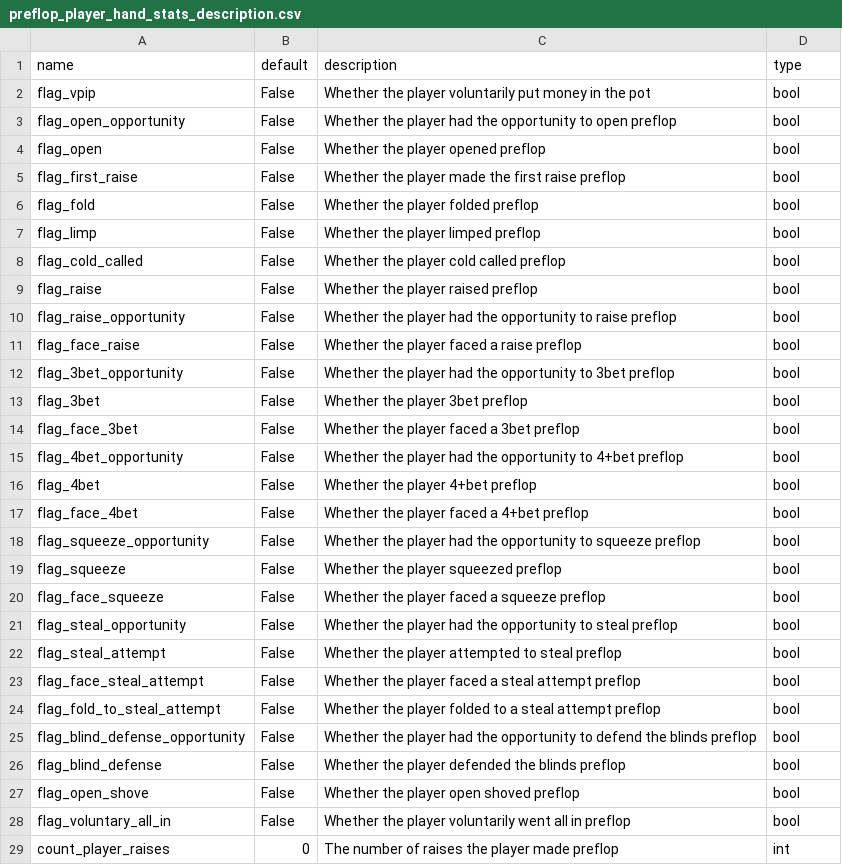
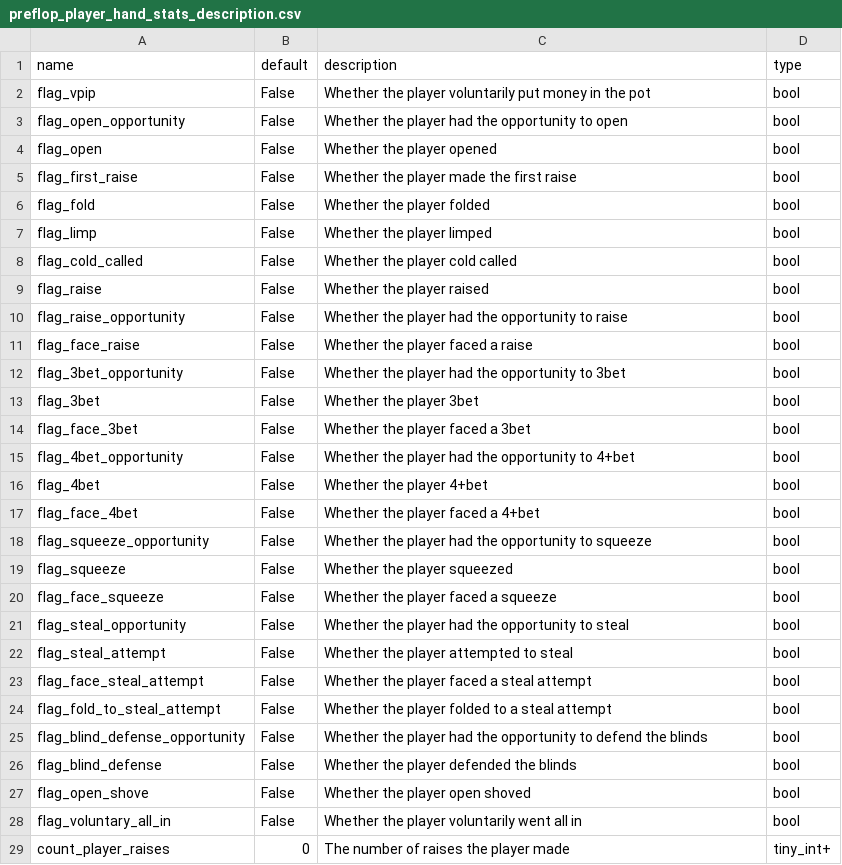
Before and after one commit to Manggy94/PokerComponents, a CSV file: pkrcomponents/components/players/street_hand_stats/preflop_player_hand_stats_description.csv, drawn as a sheet; only a part is shown; the diff covers the shown part only.

```diff
--- a/pkrcomponents/components/players/street_hand_stats/preflop_player_hand_stats_description.csv
+++ b/pkrcomponents/components/players/street_hand_stats/preflop_player_hand_stats_description.csv
@@ -2,28 +2,28 @@ name,default,description,type
 flag_vpip,False,Whether the player voluntarily put money in the pot,bool
-flag_open_opportunity,False,Whether the player had the opportunity to open preflop,bool
-flag_open,False,Whether the player opened preflop,bool
-flag_first_raise,False,Whether the player made the first raise preflop,bool
-flag_fold,False,Whether the player folded preflop,bool
-flag_limp,False,Whether the player limped preflop,bool
-flag_cold_called,False,Whether the player cold called preflop,bool
-flag_raise,False,Whether the player raised preflop,bool
-flag_raise_opportunity,False,Whether the player had the opportunity to raise preflop,bool
-flag_face_raise,False,Whether the player faced a raise preflop,bool
-flag_3bet_opportunity,False,Whether the player had the opportunity to 3bet preflop,bool
-flag_3bet,False,Whether the player 3bet preflop,bool
-flag_face_3bet,False,Whether the player faced a 3bet preflop,bool
-flag_4bet_opportunity,False,Whether the player had the opportunity to 4+bet preflop,bool
-flag_4bet,False,Whether the player 4+bet preflop,bool
-flag_face_4bet,False,Whether the player faced a 4+bet preflop,bool
-flag_squeeze_opportunity,False,Whether the player had the opportunity to squeeze preflop,bool
-flag_squeeze,False,Whether the player squeezed preflop,bool
-flag_face_squeeze,False,Whether the player faced a squeeze preflop,bool
-flag_steal_opportunity,False,Whether the player had the opportunity to steal preflop,bool
-flag_steal_attempt,False,Whether the player attempted to steal preflop,bool
-flag_face_steal_attempt,False,Whether the player faced a steal attempt preflop,bool
-flag_fold_to_steal_attempt,False,Whether the player folded to a steal attempt preflop,bool
-flag_blind_defense_opportunity,False,Whether the player had the opportunity to defend the blinds preflop,bool
-flag_blind_defense,False,Whether the player defended the blinds preflop,bool
-flag_open_shove,False,Whether the player open shoved preflop,bool
-flag_voluntary_all_in,False,Whether the player voluntarily went all in preflop,bool
-count_player_raises,0,The number of raises the player made preflop,int
+flag_open_opportunity,False,Whether the player had the opportunity to open ,bool
+flag_open,False,Whether the player opened ,bool
+flag_first_raise,False,Whether the player made the first raise ,bool
+flag_fold,False,Whether the player folded ,bool
+flag_limp,False,Whether the player limped ,bool
+flag_cold_called,False,Whether the player cold called ,bool
+flag_raise,False,Whether the player raised ,bool
+flag_raise_opportunity,False,Whether the player had the opportunity to raise ,bool
+flag_face_raise,False,Whether the player faced a raise ,bool
+flag_3bet_opportunity,False,Whether the player had the opportunity to 3bet ,bool
+flag_3bet,False,Whether the player 3bet ,bool
+flag_face_3bet,False,Whether the player faced a 3bet ,bool
+flag_4bet_opportunity,False,Whether the player had the opportunity to 4+bet ,bool
+flag_4bet,False,Whether the player 4+bet ,bool
+flag_face_4bet,False,Whether the player faced a 4+bet ,bool
+flag_squeeze_opportunity,False,Whether the player had the opportunity to squeeze ,bool
+flag_squeeze,False,Whether the player squeezed ,bool
+flag_face_squeeze,False,Whether the player faced a squeeze ,bool
+flag_steal_opportunity,False,Whether the player had the opportunity to steal ,bool
+flag_steal_attempt,False,Whether the player attempted to steal ,bool
+flag_face_steal_attempt,False,Whether the player faced a steal attempt ,bool
+flag_fold_to_steal_attempt,False,Whether the player folded to a steal attempt ,bool
+flag_blind_defense_opportunity,False,Whether the player had the opportunity to defend the blinds ,bool
+flag_blind_defense,False,Whether the player defended the blinds ,bool
+flag_open_shove,False,Whether the player open shoved ,bool
+flag_voluntary_all_in,False,Whether the player voluntarily went all in ,bool
+count_player_raises,0,The number of raises the player made ,tiny_int+
```
Also changed, not shown: 39 edited cells elsewhere in this file, pkrcomponents/components/players/street_hand_stats/general_player_hand_stats_description.csv, pkrcomponents/components/players/street_hand_stats/postflop_player_hand_stats_description.csv, 6 other files.
